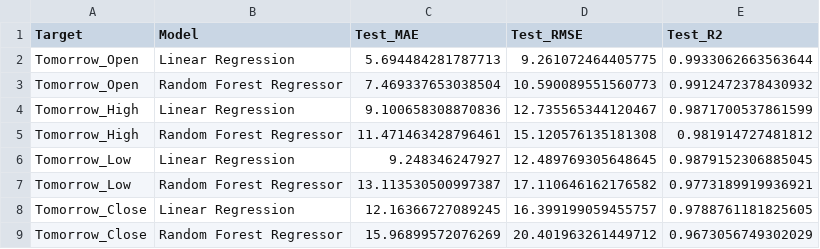
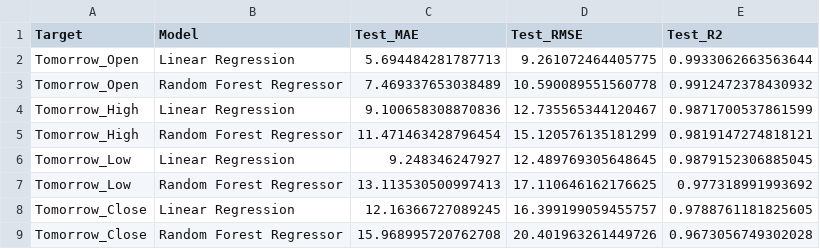
Before and after one commit to vasanthakumarBanu/StockMarketAI, a CSV file: models_regression/model_comparison_summary.csv, drawn as a sheet.

```diff
--- a/models_regression/model_comparison_summary.csv
+++ b/models_regression/model_comparison_summary.csv
@@ -2,8 +2,8 @@ Target,Model,Test_MAE,Test_RMSE,Test_R2
 Tomorrow_Open,Linear Regression,5.694484281787713,9.261072464405775,0.9933062663563644
-Tomorrow_Open,Random Forest Regressor,7.469337653038504,10.590089551560773,0.9912472378430932
+Tomorrow_Open,Random Forest Regressor,7.469337653038489,10.590089551560778,0.9912472378430932
 Tomorrow_High,Linear Regression,9.100658308870836,12.735565344120467,0.9871700537861599
-Tomorrow_High,Random Forest Regressor,11.471463428796461,15.120576135181308,0.981914727481812
+Tomorrow_High,Random Forest Regressor,11.471463428796454,15.120576135181299,0.9819147274818121
 Tomorrow_Low,Linear Regression,9.248346247927,12.489769305648645,0.9879152306885045
-Tomorrow_Low,Random Forest Regressor,13.113530500997387,17.110646162176582,0.9773189919936921
+Tomorrow_Low,Random Forest Regressor,13.113530500997413,17.110646162176625,0.977318991993692
 Tomorrow_Close,Linear Regression,12.16366727089245,16.399199059455757,0.9788761181825605
-Tomorrow_Close,Random Forest Regressor,15.96899572076269,20.401963261449712,0.9673056749302029
+Tomorrow_Close,Random Forest Regressor,15.968995720762708,20.401963261449726,0.9673056749302028
```
Also changed, not shown: 10 other files.
